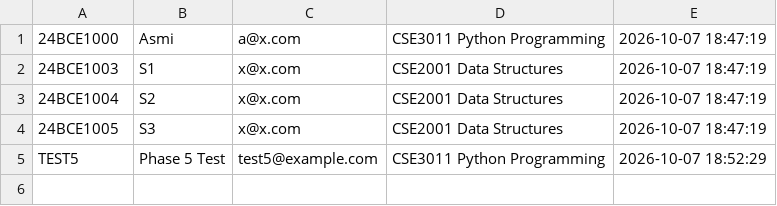
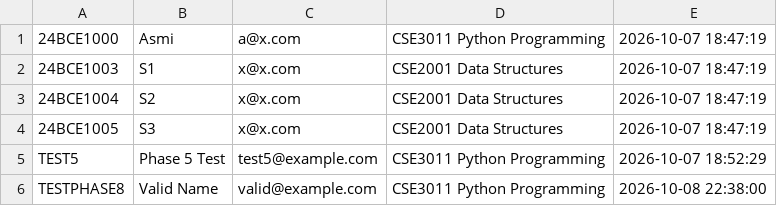
Before and after one commit to Anupam078/DCSRN, a CSV file: data/registrations.csv, drawn as a sheet.

```diff
--- a/data/registrations.csv
+++ b/data/registrations.csv
@@ -5 +5,2 @@
 TEST5,Phase 5 Test,test5@example.com,CSE3011 Python Programming,2026-10-07 18:52:29
+TESTPHASE8,Valid Name,valid@example.com,CSE3011 Python Programming,2026-10-08 22:38:00
```
Also changed, not shown: 2 other files.
